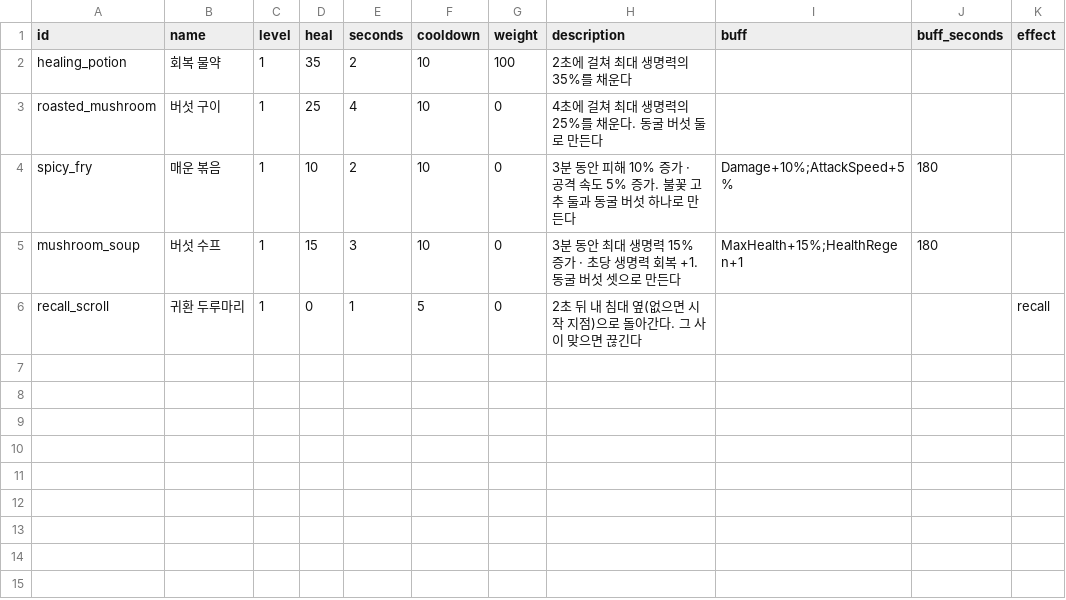
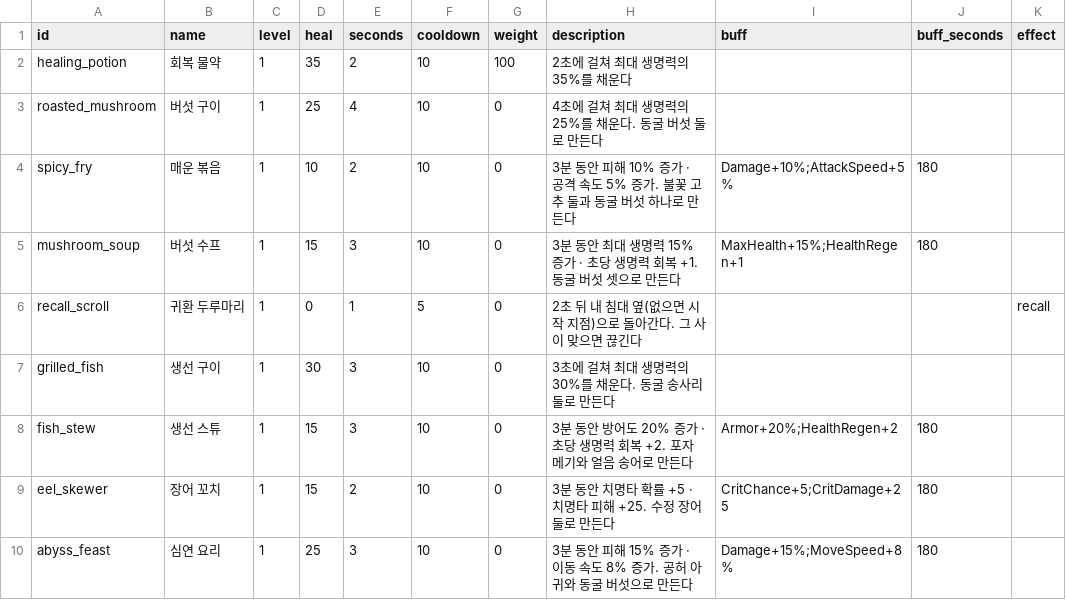
Before and after one commit to LeArc6910/pray-to, a CSV file: Assets/_Project/Data/Loot/consumables.csv, drawn as a sheet; the diff names each change by its address in the sheet, - before the commit and + after, or states it on an @@ line.

Commit message:
Add fishing: pools in the caves, a rod, fish of each biome
There was nothing to do in quiet moments but mine. About forty pools
of water now sit in the rock at the cave edges (only rock becomes
water, so no way through closes; none near the spawn, the arenas or in
the lava fields), placed last on their own random stream so existing
caves stay as they were. With a fishing rod in the bag a player facing
water casts; after two to five seconds a fish bites, and pressing again
within 1.2 seconds lands a fish of the biome the water is in. Too late
and it gets away; pressing early, walking off or being hit reels the
line in. One button does it all, in the bag or a quick slot, and its
label follows the line: cast, reel in, strike.

Five fish (a new optional fish column in materials.csv) cook at the
furnace into four dishes. The view draws each player's float, the
bite's "!", splashes and three new sounds. A new Fish inventory
command, Fishing event and Water tile; protocol 0.29.0.

```diff
--- a/Assets/_Project/Data/Loot/consumables.csv
+++ b/Assets/_Project/Data/Loot/consumables.csv
+row 7: grilled_fish | 생선 구이 | 1 | 30 | 3 | 10 | 0 | 3초에 걸쳐 최대 생명력의 30%를 채운다. 동굴 송사리 둘로 만든다
+row 8: fish_stew | 생선 스튜 | 1 | 15 | 3 | 10 | 0 | 3분 동안 방어도 20% 증가 · 초당 생명력 회복 +2. 포자 메기와 얼음 송어로 만든다 | Armor+20%;HealthRegen+2 | 180
+row 9: eel_skewer | 장어 꼬치 | 1 | 15 | 2 | 10 | 0 | 3분 동안 치명타 확률 +5 · 치명타 피해 +25. 수정 장어 둘로 만든다 | CritChance+5;CritDamage+25 | 180
+row 10: abyss_feast | 심연 요리 | 1 | 25 | 3 | 10 | 0 | 3분 동안 피해 15% 증가 · 이동 속도 8% 증가. 공허 아귀와 동굴 버섯으로 만든다 | Damage+15%;MoveSpeed+8% | 180
```
Also changed, not shown: Assets/_Project/Data/Loot/materials.csv, Assets/_Project/Data/Loot/recipes.csv, 27 other files.
